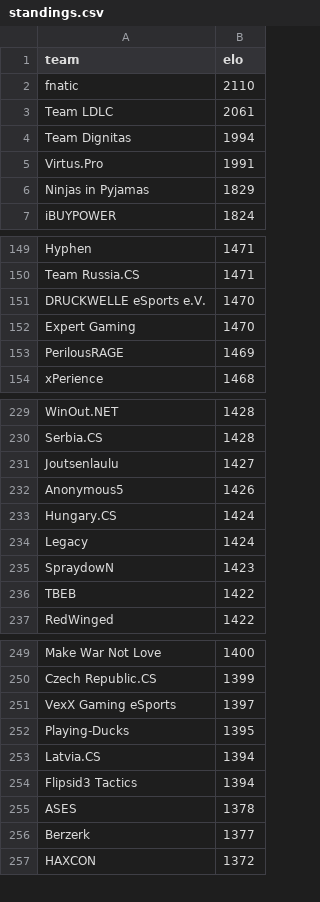
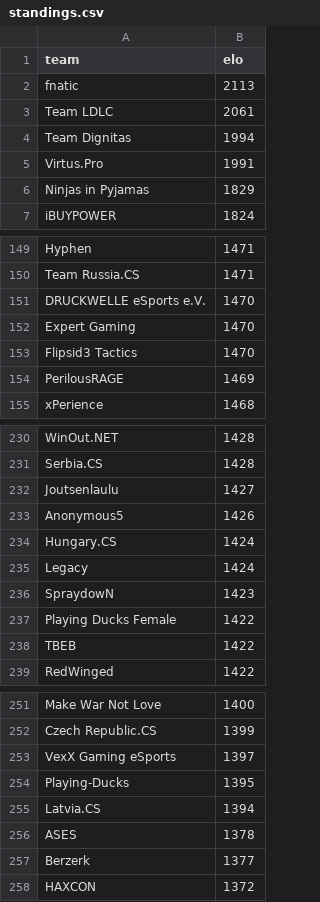
Before and after one commit to kenany/csgo-elo, a CSV file: standings.csv, drawn as a sheet; only a part is shown, gaps mark what is left out; the diff covers the shown part only.

```diff
--- a/standings.csv
+++ b/standings.csv
@@ -1,3 +1,3 @@
 team,elo
-fnatic,2110
+fnatic,2113
 Team LDLC,2061
@@ -152,2 +152,3 @@ DRUCKWELLE eSports e.V.,1470
 Expert Gaming,1470
+Flipsid3 Tactics,1470
 PerilousRAGE,1469
@@ -235,2 +236,3 @@ Legacy,1424
 SpraydowN,1423
+Playing Ducks Female,1422
 TBEB,1422
@@ -253,3 +255,2 @@ Playing-Ducks,1395
 Latvia.CS,1394
-Flipsid3 Tactics,1394
 ASES,1378
```
Also changed, not shown: 4 added rows and 4 removed rows elsewhere in this file.
